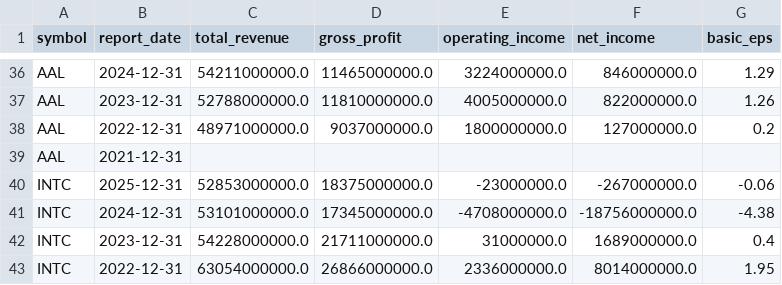
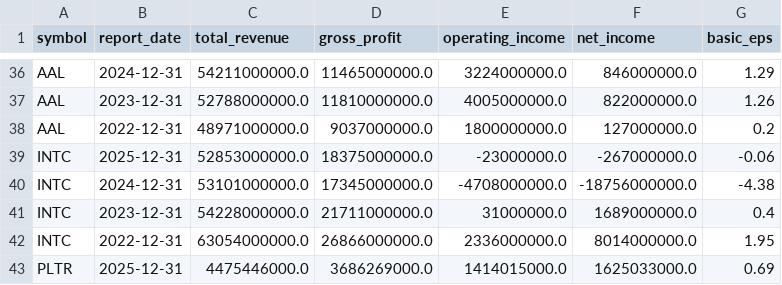
Before and after one commit to JQ-ux/DataBase_Project, a CSV file: Data/financials.csv, drawn as a sheet; only a part is shown, gaps mark what is left out; the shorter side is filled out with more unchanged rows; the diff names each change by its address in the sheet, - before the commit and + after, or states it on an @@ line.

```diff
--- a/Data/financials.csv
+++ b/Data/financials.csv
-row 39: AAL | 2021-12-31
```
Also changed, not shown: Data/daily_prices.csv, 21 other files.
